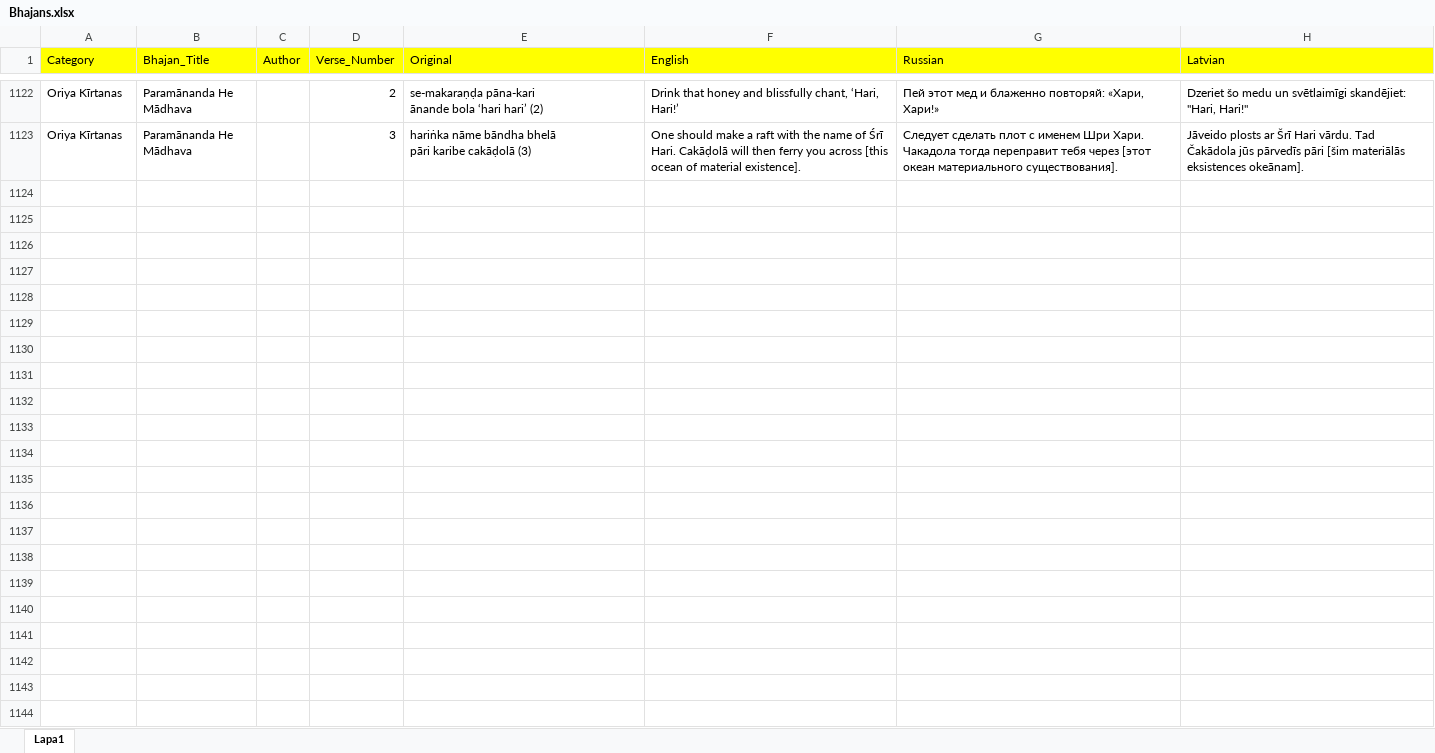
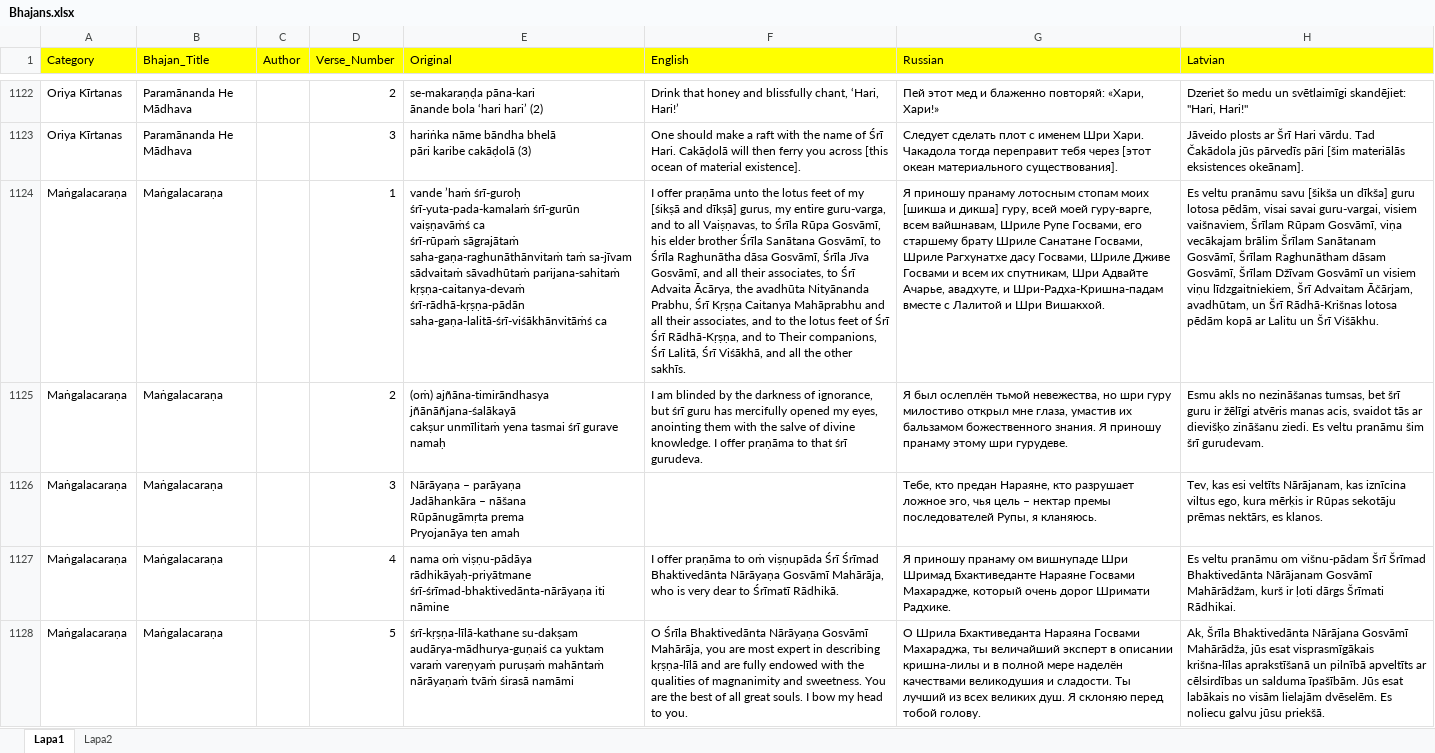
Before and after one commit to Gurudas-SDA/bhajan-search-app, an Excel workbook: Bhajans.xlsx, sheet Lapa1, drawn as a sheet; only a part is shown, gaps mark what is left out; values as stored, in another font and other column widths than the file's, no borders; charts and pictures not drawn; ↵ is a line break in a cell; the diff covers the shown part only; the diff names each change by its address in the sheet, - before the commit and + after, or states it on an @@ line.

Commit message:
Add files via upload

```diff
--- a/Bhajans.xlsx (sheet Lapa1)
+++ b/Bhajans.xlsx (sheet Lapa1)
+sheet tab: Lapa2
+row 1124: Maṅgalacaraṇa | Maṅgalacaraṇa |  | 1 | vande ’haṁ śrī-guroḥ śrī-yuta-pada-kamalaṁ śrī-gurūn vaiṣṇavāṁś ca ↵ śrī-rūpaṁ sāgrajātaṁ saha-gaṇa-raghunāthānvitaṁ taṁ sa-jīvam ↵ sādvaitaṁ sāvadhūtaṁ parijana-sahitaṁ kṛṣṇa-caitanya-devaṁ ↵ śrī-rādhā-kṛṣṇa-pādān saha-gaṇa-lalitā-śrī-viśākhānvitāṁś ca | I offer praṇāma unto the lotus feet of my [śikṣā and dīkṣā] gurus, my entire guru-varga, and to all Vaiṣṇavas, to Śrīla Rūpa Gosvāmī, his elder brother Śrīla Sanātana Gosvāmī, to Śrīla Raghunātha dāsa Gosvāmī, Śrīla Jīva Gosvāmī, and all their associates, to Śrī Advaita Ācārya, the avadhūta Nityānanda Prabhu, Śrī Kṛṣṇa Caitanya Mahāprabhu and all their associates, and to the lotus feet of Śrī Śrī Rādhā-Kṛṣṇa, and to Their companions, Śrī Lalitā, Śrī Viśākhā, and all the other sakhīs. | Я приношу пранаму лотосным стопам моих [шикша и дикша] гуру, всей моей гуру-варге, всем вайшнавам, Шриле Рупе Госвами, его старшему брату Шриле Санатане Госвами, Шриле Рагхунатхе дасу Госвами, Шриле Дживе Госвами и всем их спутникам, Шри Адвайте Ачарье, авадхуте, и Шри-Радха-Кришна-падам вместе с Лалитой и Шри Вишакхой. | Es veltu pranāmu savu [šikša un dīkša] guru lotosa pēdām, visai savai guru-vargai, visiem vaišnaviem, Šrīlam Rūpam Gosvāmī, viņa vecākajam brālim Šrīlam Sanātanam Gosvāmī, Šrīlam Raghunātham dāsam Gosvāmī, Šrīlam Džīvam Gosvāmī un visiem viņu līdzgaitniekiem, Šrī Advaitam Āčārjam, avadhūtam, un Šrī Rādhā-Krišnas lotosa pēdām kopā ar Lalitu un Šrī Višākhu.
+row 1125: Maṅgalacaraṇa | Maṅgalacaraṇa |  | 2 | (oṁ) ajñāna-timirāndhasya jñānāñjana-śalākayā ↵ cakṣur unmīlitaṁ yena tasmai śrī gurave namaḥ | I am blinded by the darkness of ignorance, but śrī guru has mercifully opened my eyes, anointing them with the salve of divine knowledge. I offer praṇāma to that śrī gurudeva. | Я был ослеплён тьмой невежества, но шри гуру милостиво открыл мне глаза, умастив их бальзамом божественного знания. Я приношу пранаму этому шри гурудеве. | Esmu akls no nezināšanas tumsas, bet šrī guru ir žēlīgi atvēris manas acis, svaidot tās ar dievišķo zināšanu ziedi. Es veltu pranāmu šim šrī gurudevam.
+row 1126: Maṅgalacaraṇa | Maṅgalacaraṇa |  | 3 | Nārāyaņa – parāyaņa ↵ Jadāhankāra – nāšana ↵ Rūpānugāmŗta prema ↵ Pryojanāya ten amah |  | Тебе, кто предан Нараяне, кто разрушает ложное эго, чья цель – нектар премы последователей Рупы, я кланяюсь. | Tev, kas esi veltīts Nārājanam, kas iznīcina viltus ego, kura mērķis ir Rūpas sekotāju prēmas nektārs, es klanos.
+row 1127: Maṅgalacaraṇa | Maṅgalacaraṇa |  | 4 | nama oṁ viṣṇu-pādāya rādhikāyaḥ-priyātmane ↵ śrī-śrīmad-bhaktivedānta-nārāyaṇa iti nāmine | I offer praṇāma to oṁ viṣṇupāda Śrī Śrīmad Bhaktivedānta Nārāyaṇa Gosvāmī Mahārāja, who is very dear to Śrīmatī Rādhikā. | Я приношу пранаму ом вишнупаде Шри Шримад Бхактиведанте Нараяне Госвами Махарадже, который очень дорог Шримати Радхике. | Es veltu pranāmu om višnu-pādam Šrī Šrīmad Bhaktivedānta Nārājanam Gosvāmī Mahārādžam, kurš ir ļoti dārgs Šrīmati Rādhikai.
+row 1128: Maṅgalacaraṇa | Maṅgalacaraṇa |  | 5 | śrī-kṛṣṇa-līlā-kathane su-dakṣam ↵ audārya-mādhurya-guṇaiś ca yuktam ↵ varaṁ vareṇyaṁ puruṣaṁ mahāntaṁ ↵ nārāyaṇaṁ tvāṁ śirasā namāmi | O Śrīla Bhaktivedānta Nārāyaṇa Gosvāmī Mahārāja, you are most expert in describing kṛṣṇa-līlā and are fully endowed with the qualities of magnanimity and sweetness. You are the best of all great souls. I bow my head to you. | О Шрила Бхактиведанта Нараяна Госвами Махараджа, ты величайший эксперт в описании кришна-лилы и в полной мере наделён качествами великодушия и сладости. Ты лучший из всех великих душ. Я склоняю перед тобой голову. | Ak, Šrīla Bhaktivedānta Nārājana Gosvāmī Mahārādža, jūs esat visprasmīgākais krišna-līlas aprakstīšanā un pilnībā apveltīts ar cēlsirdības un salduma īpašībām. Jūs esat labākais no visām lielajām dvēselēm. Es noliecu galvu jūsu priekšā.
```
Also changed, not shown: 24 added rows elsewhere in this sheet, charts or pictures.
